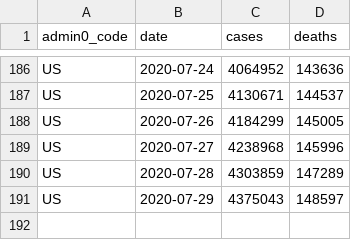
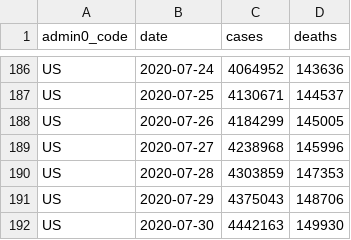
Before and after one commit to covid-open-data/xform-casecount-us-jhu, a CSV file: output/admin0/US.csv, drawn as a sheet; only a part is shown, gaps mark what is left out.

```diff
--- a/output/admin0/US.csv
+++ b/output/admin0/US.csv
@@ -189,3 +189,4 @@ US,2020-07-26,4184299,145005
 US,2020-07-27,4238968,145996
-US,2020-07-28,4303859,147289
-US,2020-07-29,4375043,148597
+US,2020-07-28,4303859,147353
+US,2020-07-29,4375043,148706
+US,2020-07-30,4442163,149930
```
Also changed, not shown: output/admin1/US.csv.
